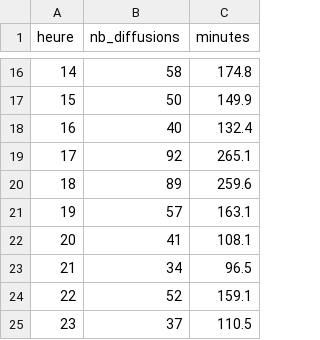
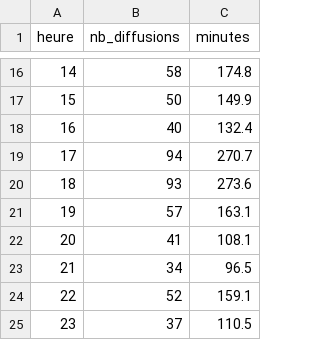
Before and after one commit to gunout/skyrock-monitor, a CSV file: resultats/03_repartition_horaire.csv, drawn as a sheet; only a part is shown, gaps mark what is left out.

```diff
--- a/resultats/03_repartition_horaire.csv
+++ b/resultats/03_repartition_horaire.csv
@@ -18,4 +18,4 @@
 16,40,132.4
-17,92,265.1
-18,89,259.6
+17,94,270.7
+18,93,273.6
 19,57,163.1
```
Also changed, not shown: resultats/01_top_artistes.csv, resultats/02_top_titres.csv, 14 other files.
